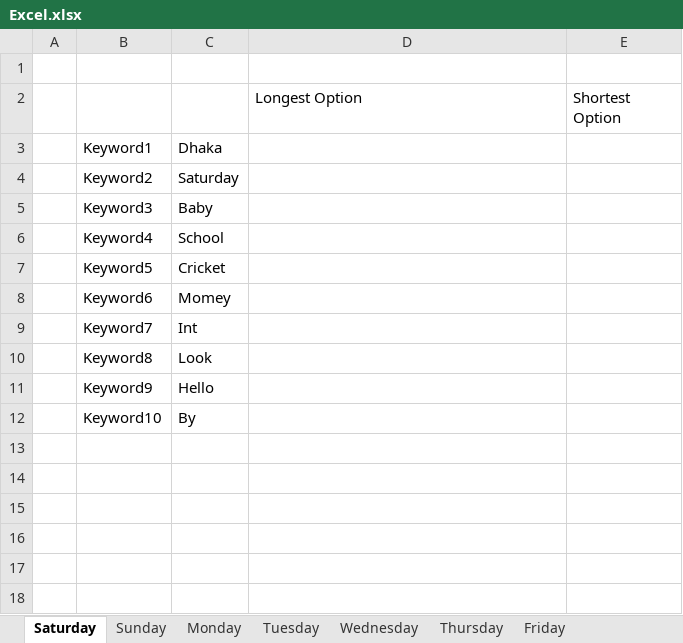
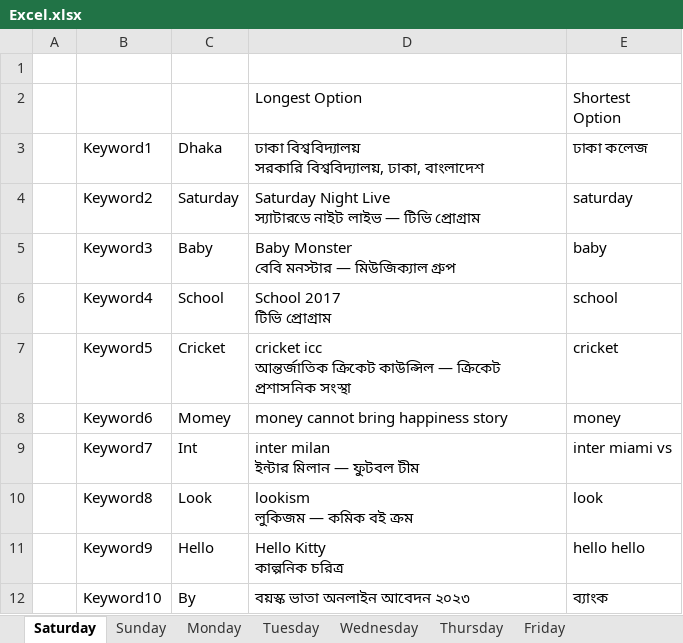
Before and after one commit to mdobns/GoogleSearchSuggestionAutomation, an Excel workbook: Excel.xlsx, sheet Saturday, drawn as a sheet; values as stored, in another font and other column widths than the file's, no borders; charts and pictures not drawn; ↵ is a line break in a cell; the diff names each change by its address in the sheet, - before the commit and + after, or states it on an @@ line.

```diff
--- a/Excel.xlsx (sheet Saturday)
+++ b/Excel.xlsx (sheet Saturday)
-D3: (empty)
+D3: ঢাকা বিশ্ববিদ্যালয় ↵ সরকারি বিশ্ববিদ্যালয়, ঢাকা, বাংলাদেশ
-E3: (empty)
+E3: ঢাকা কলেজ
-D4: (empty)
+D4: Saturday Night Live ↵ স্যাটারডে নাইট লাইভ — টিভি প্রোগ্রাম
-E4: (empty)
+E4: saturday
-D5: (empty)
+D5: Baby Monster ↵ বেবি মনস্টার — মিউজিক্যাল গ্রুপ
-E5: (empty)
+E5: baby
-D6: (empty)
+D6: School 2017 ↵ টিভি প্রোগ্রাম
-E6: (empty)
+E6: school
-D7: (empty)
+D7: cricket icc ↵ আন্তর্জাতিক ক্রিকেট কাউন্সিল — ক্রিকেট প্রশাসনিক সংস্থা
-E7: (empty)
+E7: cricket
-D8: (empty)
+D8: money cannot bring happiness story
-E8: (empty)
+E8: money
-D9: (empty)
+D9: inter milan ↵ ইন্টার মিলান — ফুটবল টীম
-E9: (empty)
+E9: inter miami vs
-D10: (empty)
+D10: lookism ↵ লুকিজম — কমিক বই ক্রম
-E10: (empty)
+E10: look
-D11: (empty)
+D11: Hello Kitty ↵ কাল্পনিক চরিত্র
-E11: (empty)
+E11: hello hello
-D12: (empty)
+D12: বয়স্ক ভাতা অনলাইন আবেদন ২০২৩
-E12: (empty)
+E12: ব্যাংক
```
Also changed, not shown: sheet Monday, sheet Tuesday, sheet Sunday, sheet Wednesday, sheet Thursday, sheet Friday, charts or pictures, 2 other files.
